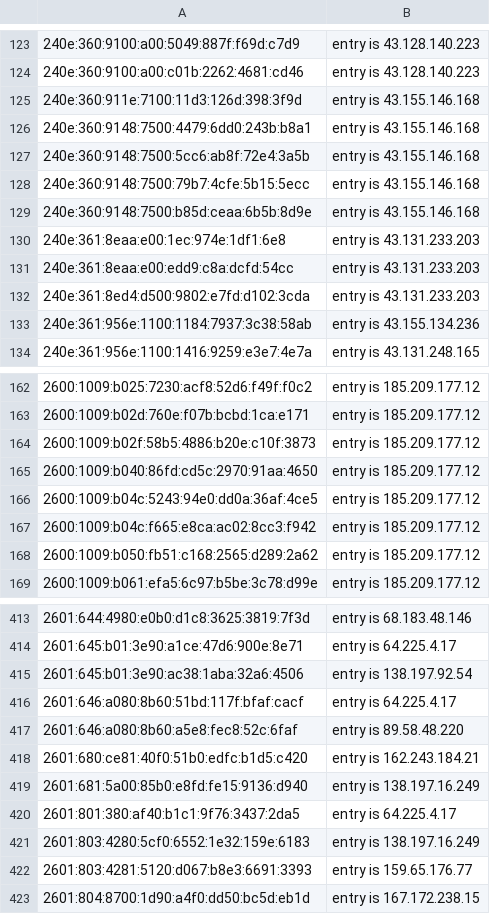
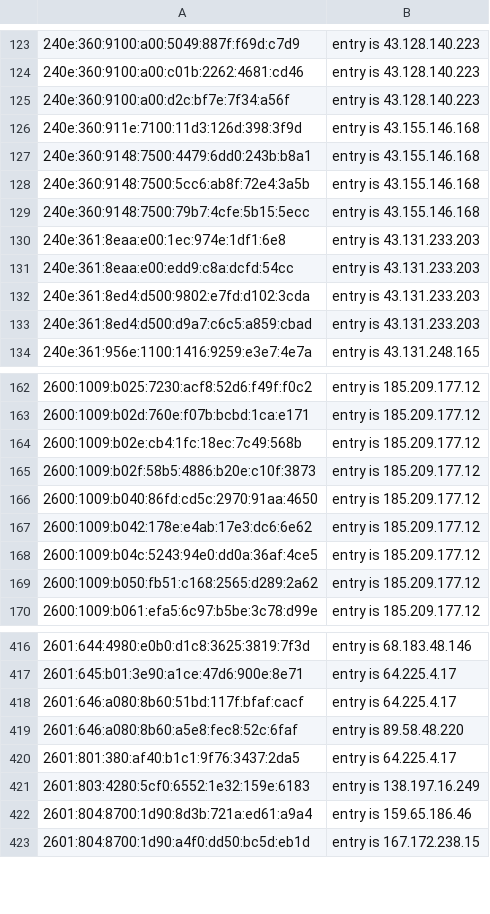
Before and after one commit to mannfredcom/semi-static-proxy-ips, a CSV file: proxy_exits_30d_ipv6.csv, drawn as a sheet; only a part is shown, gaps mark what is left out; removed rows and columns are numbered as before the commit, all else as after; the diff covers the shown part only; the diff names each change by its address in the sheet, - before the commit and + after, or states it on an @@ line.

```diff
--- a/proxy_exits_30d_ipv6.csv
+++ b/proxy_exits_30d_ipv6.csv
+row 125: 240e:360:9100:a00:d2c:bf7e:7f34:a56f | entry is 43.128.140.223
-row 129: 240e:360:9148:7500:b85d:ceaa:6b5b:8d9e | entry is 43.155.146.168
-row 133: 240e:361:956e:1100:1184:7937:3c38:58ab | entry is 43.155.134.236
+row 133: 240e:361:8ed4:d500:d9a7:c6c5:a859:cbad | entry is 43.131.233.203
+row 164: 2600:1009:b02e:cb4:1fc:18ec:7c49:568b | entry is 185.209.177.12
+row 167: 2600:1009:b042:178e:e4ab:17e3:dc6:6e62 | entry is 185.209.177.12
-row 167: 2600:1009:b04c:f665:e8ca:ac02:8cc3:f942 | entry is 185.209.177.12
-row 415: 2601:645:b01:3e90:ac38:1aba:32a6:4506 | entry is 138.197.92.54
-row 418: 2601:680:ce81:40f0:51b0:edfc:b1d5:c420 | entry is 162.243.184.21
-row 419: 2601:681:5a00:85b0:e8fd:fe15:9136:d940 | entry is 138.197.16.249
-row 422: 2601:803:4281:5120:d067:b8e3:6691:3393 | entry is 159.65.176.77
+row 422: 2601:804:8700:1d90:8d3b:721a:ed61:a9a4 | entry is 159.65.186.46
```
Also changed, not shown: 40 added rows, 43 removed rows and 5 edited cells elsewhere in this file, proxy_exits_30d_ipv4.csv, proxy_exits_7d_ipv4.csv, 5 other files.
